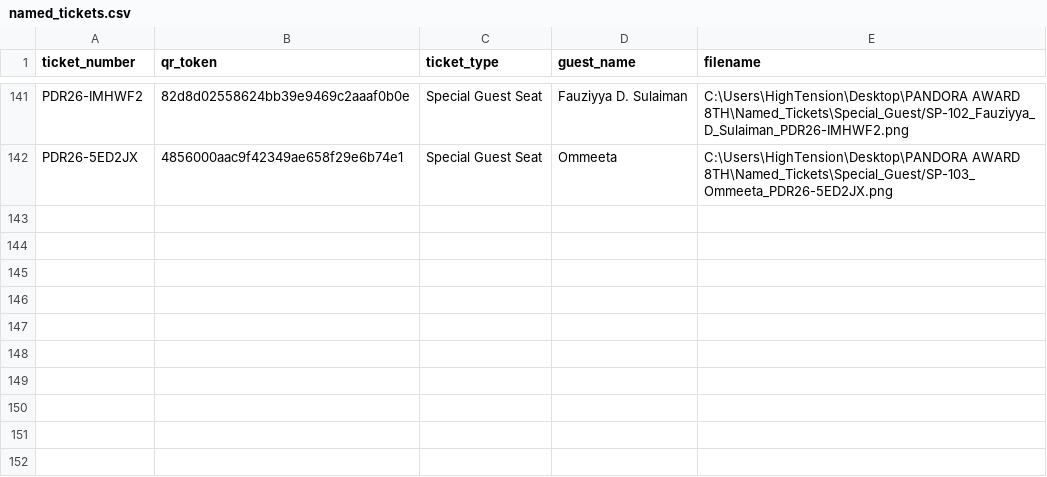
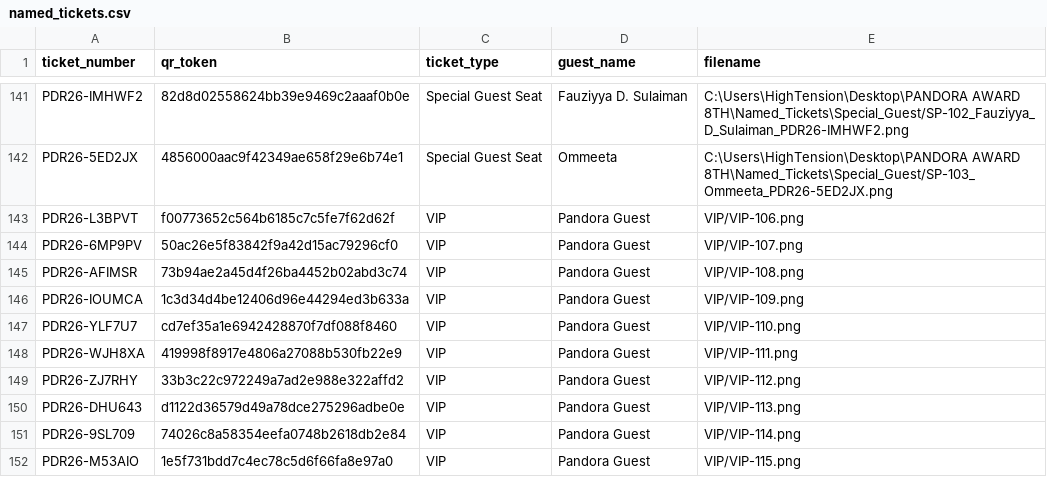
Before and after one commit to pandoraaward8th/pandoraaward8th-, a CSV file: named_tickets.csv, drawn as a sheet; only a part is shown, gaps mark what is left out.

Commit message:
Add VIP-106 to VIP-115 to named_tickets for database import

```diff
--- a/named_tickets.csv
+++ b/named_tickets.csv
@@ -142 +142,11 @@ PDR26-IMHWF2,82d8d02558624bb39e9469c2aaaf0b0e,Special Guest Seat,Fauziyya D. Sul
 PDR26-5ED2JX,4856000aac9f42349ae658f29e6b74e1,Special Guest Seat,Ommeeta,C:\Users\HighTension\Desktop\PANDORA AWARD 8TH\Named_Tickets\Special_Guest/SP-103_Ommeeta_PDR26-5ED2JX.png
+PDR26-L3BPVT,f00773652c564b6185c7c5fe7f62d62f,VIP,Pandora Guest,VIP/VIP-106.png
+PDR26-6MP9PV,50ac26e5f83842f9a42d15ac79296cf0,VIP,Pandora Guest,VIP/VIP-107.png
+PDR26-AFIMSR,73b94ae2a45d4f26ba4452b02abd3c74,VIP,Pandora Guest,VIP/VIP-108.png
+PDR26-IOUMCA,1c3d34d4be12406d96e44294ed3b633a,VIP,Pandora Guest,VIP/VIP-109.png
+PDR26-YLF7U7,cd7ef35a1e6942428870f7df088f8460,VIP,Pandora Guest,VIP/VIP-110.png
+PDR26-WJH8XA,419998f8917e4806a27088b530fb22e9,VIP,Pandora Guest,VIP/VIP-111.png
+PDR26-ZJ7RHY,33b3c22c972249a7ad2e988e322affd2,VIP,Pandora Guest,VIP/VIP-112.png
+PDR26-DHU643,d1122d36579d49a78dce275296adbe0e,VIP,Pandora Guest,VIP/VIP-113.png
+PDR26-9SL709,74026c8a58354eefa0748b2618db2e84,VIP,Pandora Guest,VIP/VIP-114.png
+PDR26-M53AIO,1e5f731bdd7c4ec78c5d6f66fa8e97a0,VIP,Pandora Guest,VIP/VIP-115.png
```
